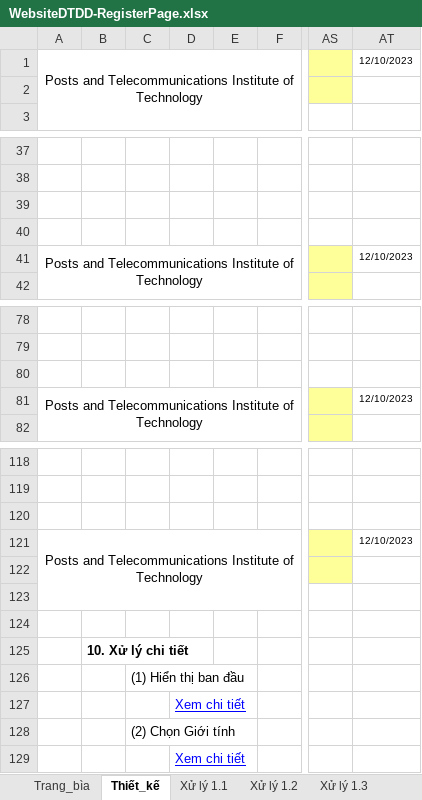
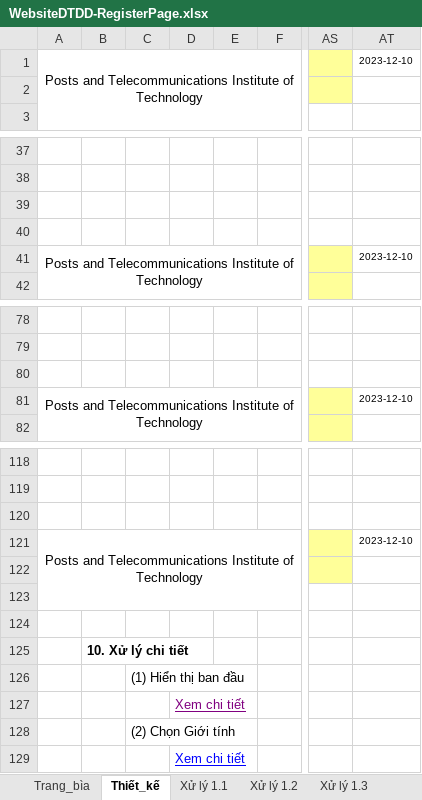
Before and after one commit to nmthuann/my-grocery-project, an Excel workbook: documents/WebsiteDTDD-RegisterPage.xlsx, sheet Thiết_kế, drawn as a sheet; only a part is shown, gaps mark what is left out; values as stored, in another font and other column widths than the file's, no borders; charts and pictures not drawn; the diff names each change by its address in the sheet, - before the commit and + after, or states it on an @@ line.

```diff
--- a/documents/WebsiteDTDD-RegisterPage.xlsx (sheet Thiết_kế)
+++ b/documents/WebsiteDTDD-RegisterPage.xlsx (sheet Thiết_kế)
-AT1: 12/10/2023
+AT1: 2023-12-10
-AT41: 12/10/2023
+AT41: 2023-12-10
-AT81: 12/10/2023
+AT81: 2023-12-10
-AT121: 12/10/2023
+AT121: 2023-12-10
-D127 text colour: #0000FF
+D127 text colour: #800080
```
Also changed, not shown: sheet Trang_bìa, sheet Xử lý 1.4, sheet Xử lý 1.2, sheet Xử lý 1.1, sheet Xử lý 1.3, charts or pictures, documents/Manage_employees.xlsx, 2 other files.
